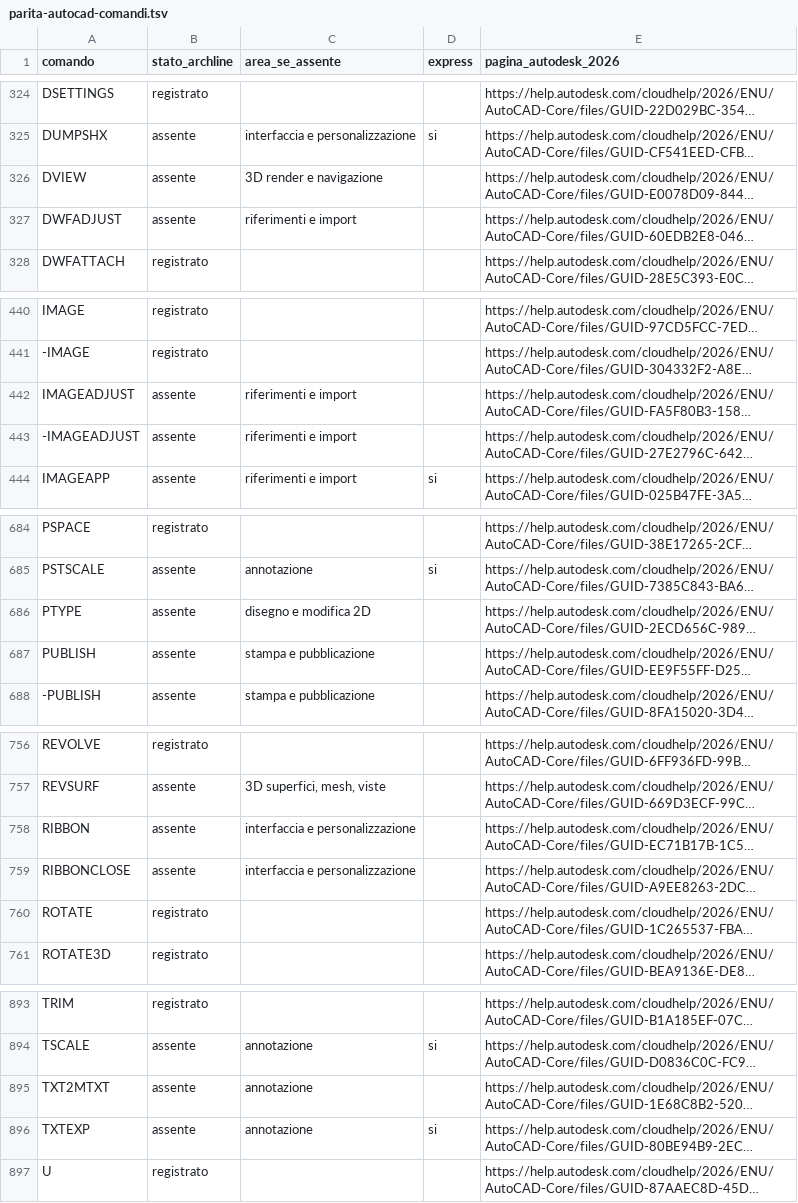
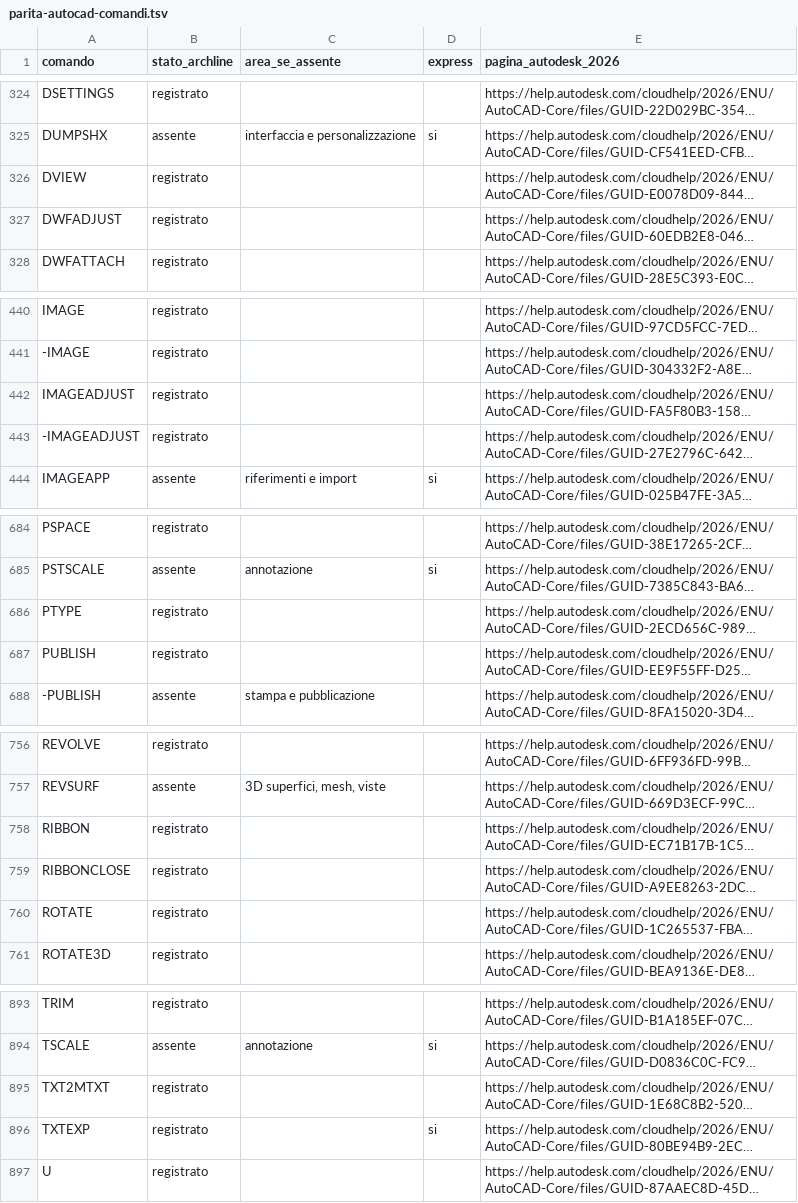
Before and after one commit to Ilmazza/ArchLine, a TSV file: docs/parita-autocad-comandi.tsv, drawn as a sheet; only a part is shown, gaps mark what is left out; long unchanged cells end in …; the diff covers the shown part only; the diff names each change by its address in the sheet, - before the commit and + after, or states it on an @@ line.

```diff
--- a/docs/parita-autocad-comandi.tsv
+++ b/docs/parita-autocad-comandi.tsv
-B326:B327 (stato_archline): assente
+B326:B327 (stato_archline): registrato
-C326 (area_se_assente): 3D render e navigazione
+C326 (area_se_assente): (empty)
-C327 (area_se_assente): riferimenti e import
+C327 (area_se_assente): (empty)
-B442:B443 (stato_archline): assente
+B442:B443 (stato_archline): registrato
-C442:C443 (area_se_assente): riferimenti e import
+C442:C443 (area_se_assente): (empty)
-B686:B687 (stato_archline): assente
+B686:B687 (stato_archline): registrato
-C686 (area_se_assente): disegno e modifica 2D
+C686 (area_se_assente): (empty)
-C687 (area_se_assente): stampa e pubblicazione
+C687 (area_se_assente): (empty)
-B758:B759 (stato_archline): assente
+B758:B759 (stato_archline): registrato
-C758:C759 (area_se_assente): interfaccia e personalizzazione
+C758:C759 (area_se_assente): (empty)
-B895:B896 (stato_archline): assente
+B895:B896 (stato_archline): registrato
-C895:C896 (area_se_assente): annotazione
+C895:C896 (area_se_assente): (empty)
```
Also changed, not shown: 75 edited cells elsewhere in this file, 2 other files.
